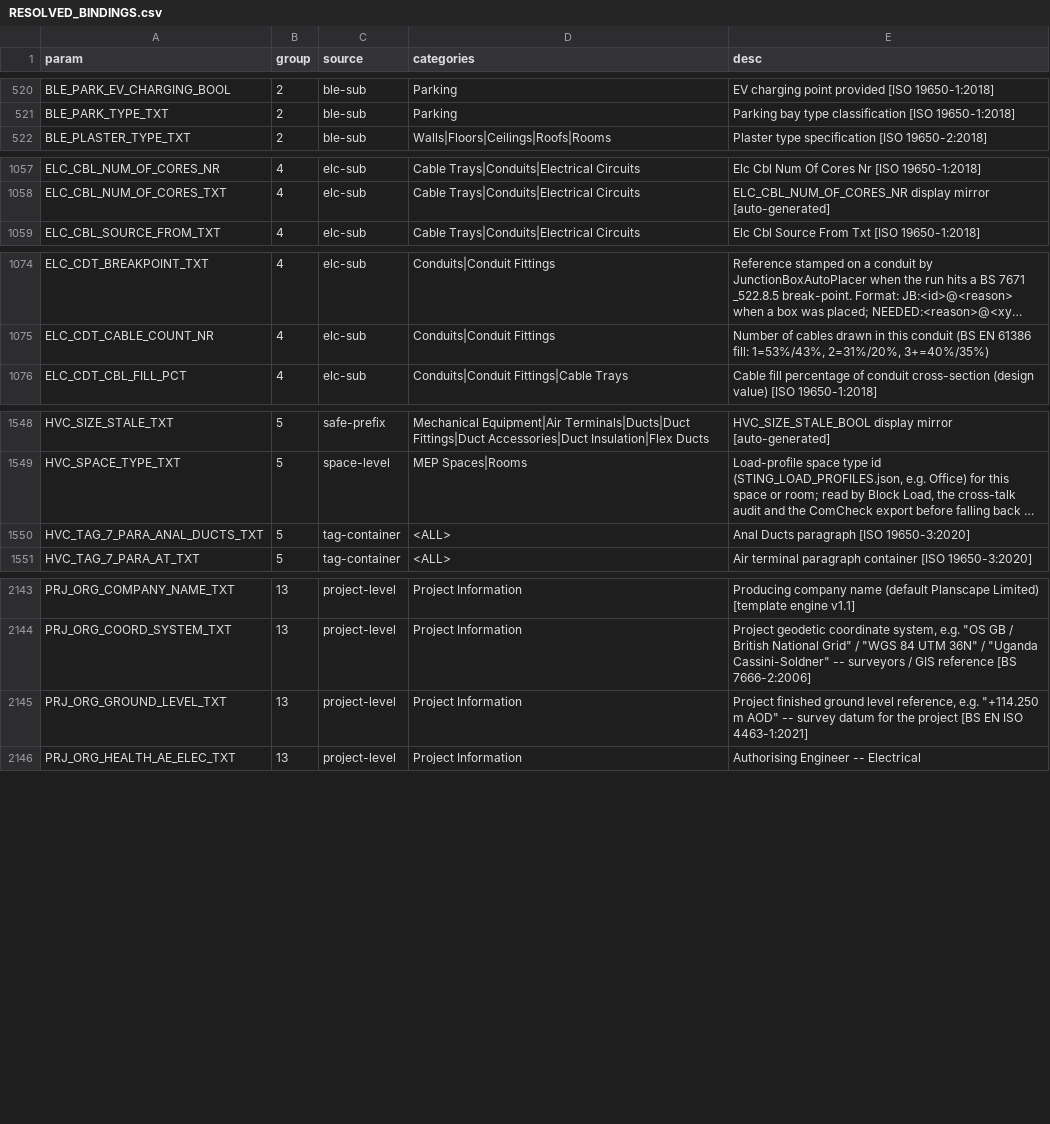
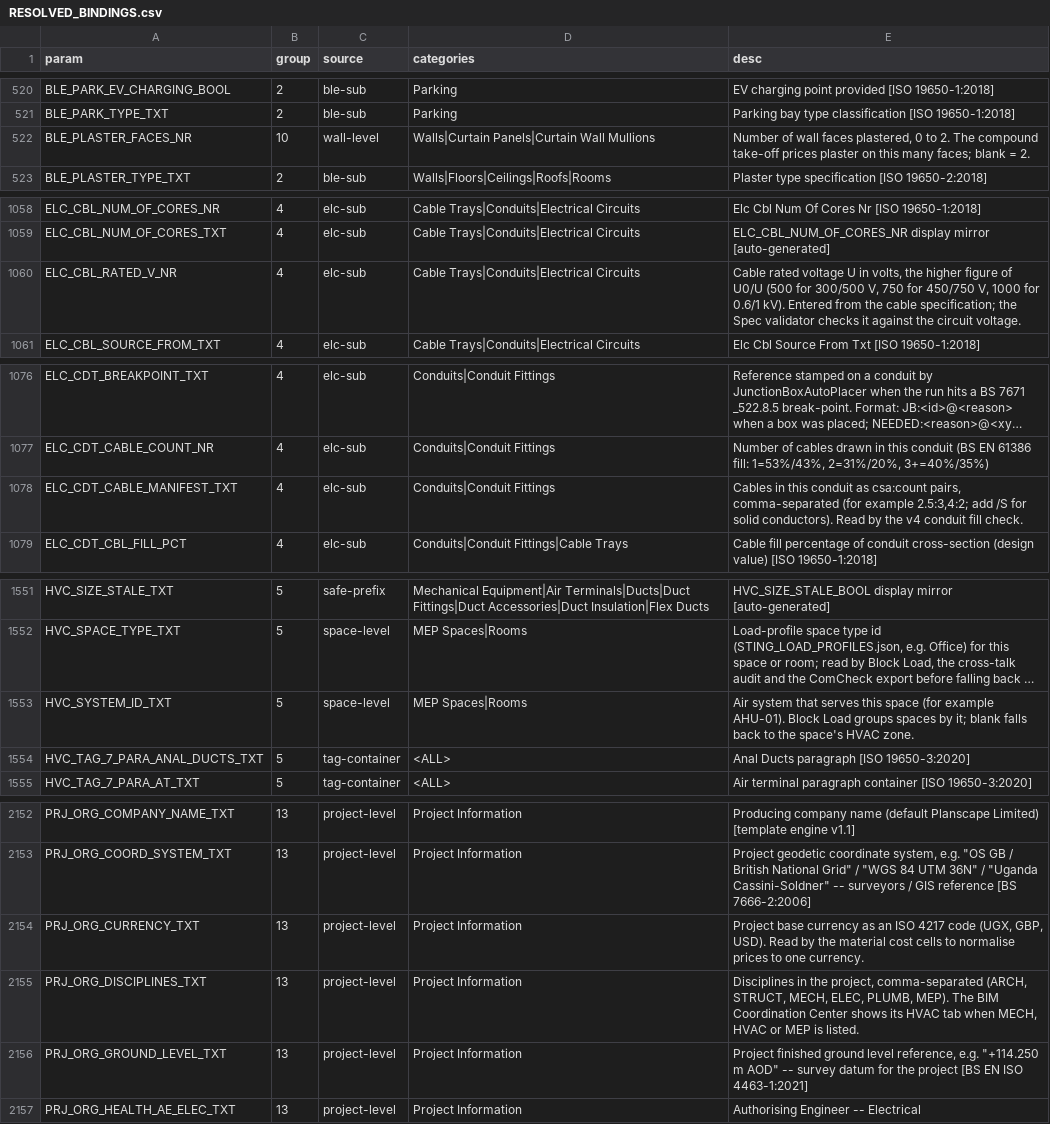
Before and after one commit to beckykyomugisha/STINGTOOLS, a CSV file: docs/RESOLVED_BINDINGS.csv, drawn as a sheet; only a part is shown, gaps mark what is left out; long unchanged cells end in …; the diff covers the shown part only; the diff names each change by its address in the sheet, - before the commit and + after, or states it on an @@ line.

```diff
--- a/docs/RESOLVED_BINDINGS.csv
+++ b/docs/RESOLVED_BINDINGS.csv
+row 522: BLE_PLASTER_FACES_NR | 10 | wall-level | Walls|Curtain Panels|Curtain Wall Mullions | Number of wall faces plastered, 0 to 2. The compound take-off prices plaster on this many faces; blank = 2.
+row 1060: ELC_CBL_RATED_V_NR | 4 | elc-sub | Cable Trays|Conduits|Electrical Circuits | Cable rated voltage U in volts, the higher figure of U0/U (500 for 300/500 V, 750 for 450/750 V, 1000 for 0.6/1 kV). Entered from the cable specification; the Spec validator checks it against the circuit voltage.
+row 1078: ELC_CDT_CABLE_MANIFEST_TXT | 4 | elc-sub | Conduits|Conduit Fittings | Cables in this conduit as csa:count pairs, comma-separated (for example 2.5:3,4:2; add /S for solid conductors). Read by the v4 conduit fill check.
+row 1553: HVC_SYSTEM_ID_TXT | 5 | space-level | MEP Spaces|Rooms | Air system that serves this space (for example AHU-01). Block Load groups spaces by it; blank falls back to the space's HVAC zone.
+row 2154: PRJ_ORG_CURRENCY_TXT | 13 | project-level | Project Information | Project base currency as an ISO 4217 code (UGX, GBP, USD). Read by the material cost cells to normalise prices to one currency.
+row 2155: PRJ_ORG_DISCIPLINES_TXT | 13 | project-level | Project Information | Disciplines in the project, comma-separated (ARCH, STRUCT, MECH, ELEC, PLUMB, MEP). The BIM Coordination Center shows its HVAC tab when MECH, HVAC or MEP is listed.
```
Also changed, not shown: 7 added rows elsewhere in this file, 26 other files.
